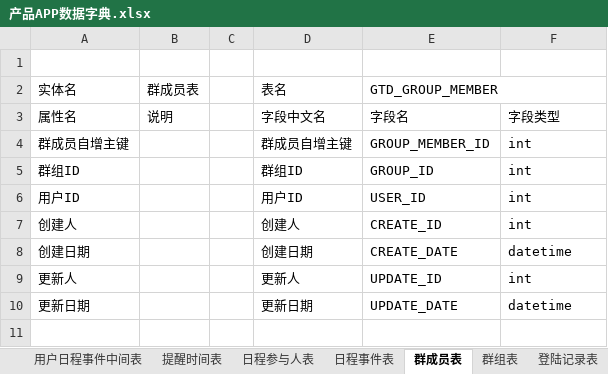
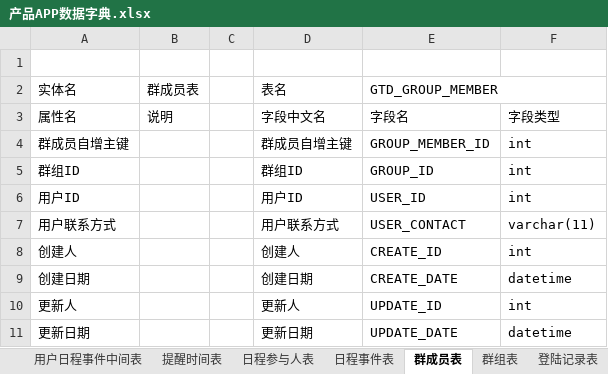
Before and after one commit to XJ-GTD/GTD2, an Excel workbook: A-开发相关文档素材/2.数据库表/产品APP数据字典.xlsx, sheet 群成员表, drawn as a sheet; values as stored, in another font and other column widths than the file's, no borders; the diff names each change by its address in the sheet, - before the commit and + after, or states it on an @@ line.

Commit message:
文档更新

```diff
--- a/A-开发相关文档素材/2.数据库表/产品APP数据字典.xlsx (sheet 群成员表)
+++ b/A-开发相关文档素材/2.数据库表/产品APP数据字典.xlsx (sheet 群成员表)
+row 7: 用户联系方式 |  |  | 用户联系方式 | USER_CONTACT | varchar(11)
```
Also changed, not shown: sheet 日程参与人表, sheet 用户表.
